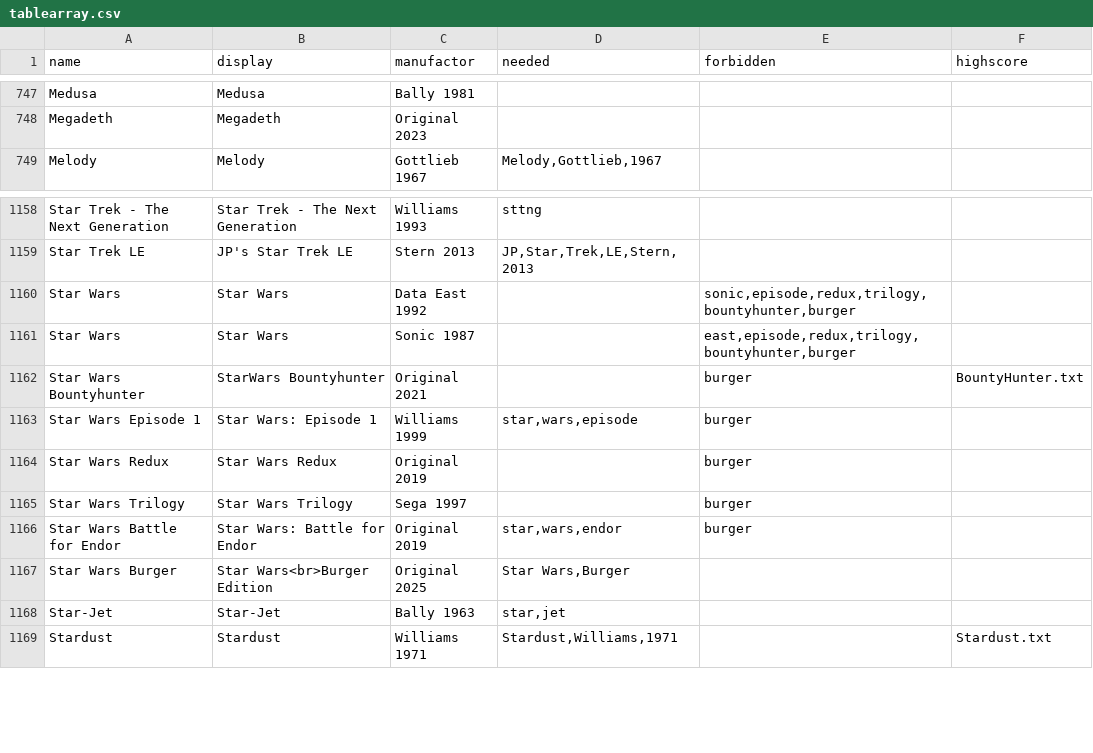
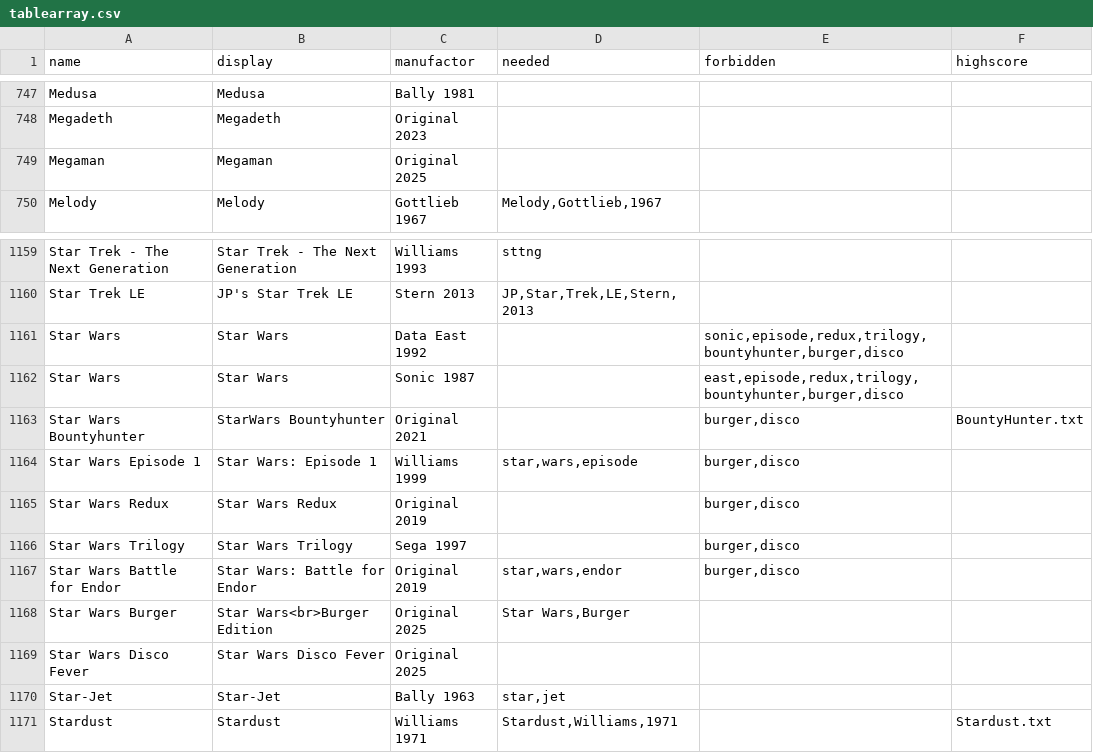
Before and after one commit to BA5T1/tablearray, a CSV file: tablearray.csv, drawn as a sheet; only a part is shown, gaps mark what is left out.

Commit message:
Update tablearray.csv
Star Wars Disco Fever,Star Wars Disco Fever,Original 2025,,,

```diff
--- a/tablearray.csv
+++ b/tablearray.csv
@@ -748,2 +748,3 @@ Medusa,Medusa,Bally 1981,,,
 Megadeth,Megadeth,Original 2023,,,
+Megaman,Megaman,Original 2025,,,
 Melody,Melody,Gottlieb 1967,"Melody,Gottlieb,1967",,
@@ -1159,10 +1160,11 @@ Star Trek - The Next Generation,Star Trek - The Next Generation,Williams 1993,st
 Star Trek LE,JP's Star Trek LE,Stern 2013,"JP,Star,Trek,LE,Stern,2013",,
-Star Wars,Star Wars,Data East 1992,,"sonic,episode,redux,trilogy,bountyhunter,burger",
-Star Wars,Star Wars,Sonic 1987,,"east,episode,redux,trilogy,bountyhunter,burger",
-Star Wars Bountyhunter,StarWars Bountyhunter,Original 2021,,"burger",BountyHunter.txt
-Star Wars Episode 1,Star Wars: Episode 1,Williams 1999,"star,wars,episode","burger",
-Star Wars Redux,Star Wars Redux,Original 2019,,"burger",
-Star Wars Trilogy,Star Wars Trilogy,Sega 1997,,"burger",
-Star Wars Battle for Endor,Star Wars: Battle for Endor,Original 2019,"star,wars,endor","burger",
+Star Wars,Star Wars,Data East 1992,,"sonic,episode,redux,trilogy,bountyhunter,burger,disco",
+Star Wars,Star Wars,Sonic 1987,,"east,episode,redux,trilogy,bountyhunter,burger,disco",
+Star Wars Bountyhunter,StarWars Bountyhunter,Original 2021,,"burger,disco",BountyHunter.txt
+Star Wars Episode 1,Star Wars: Episode 1,Williams 1999,"star,wars,episode","burger,disco",
+Star Wars Redux,Star Wars Redux,Original 2019,,"burger,disco",
+Star Wars Trilogy,Star Wars Trilogy,Sega 1997,,"burger,disco",
+Star Wars Battle for Endor,Star Wars: Battle for Endor,Original 2019,"star,wars,endor","burger,disco",
 Star Wars Burger,Star Wars<br>Burger Edition,Original 2025,"Star Wars,Burger",,
+Star Wars Disco Fever,Star Wars Disco Fever,Original 2025,,,
 Star-Jet,Star-Jet,Bally 1963,"star,jet",,
```
